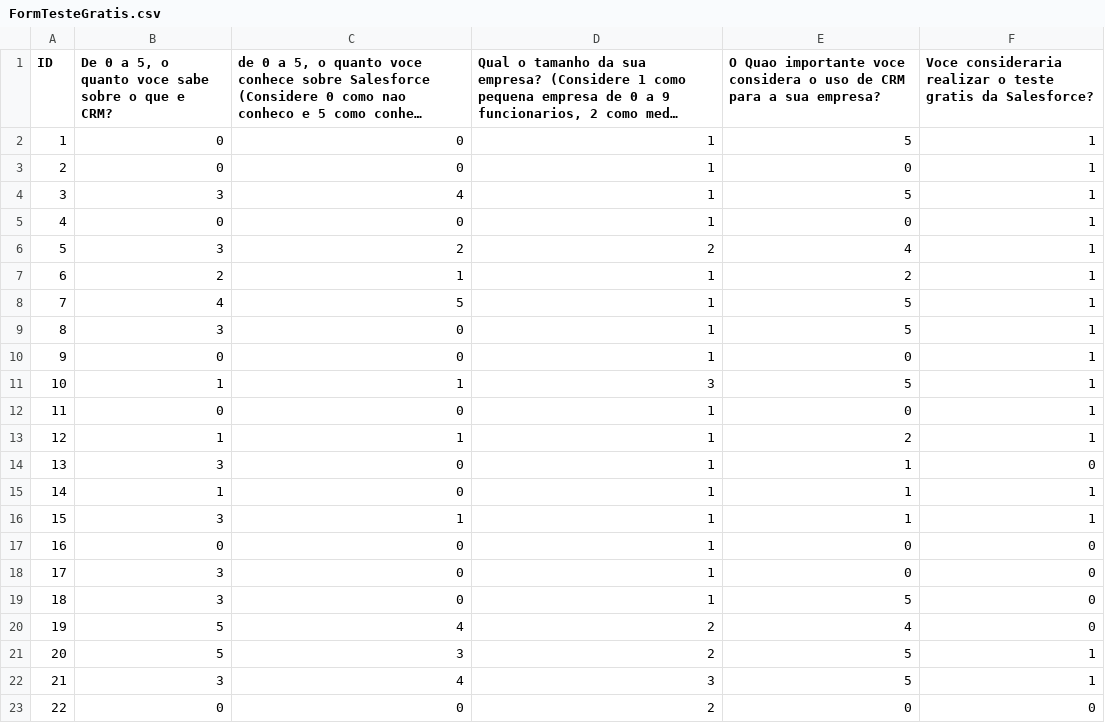
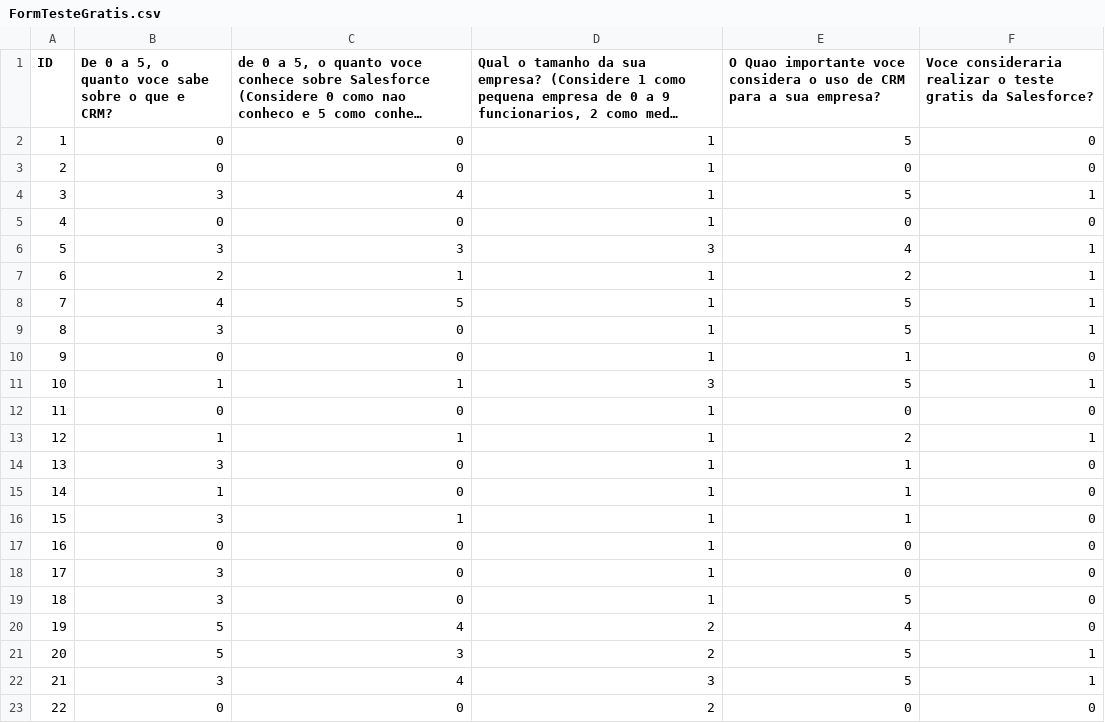
Before and after one commit to nemcolas/sprint4ChatbotIA, a CSV file: FormTesteGratis.csv, drawn as a sheet; only a part is shown; long unchanged cells end in …; the diff covers the shown part only; the diff names each change by its address in the sheet, - before the commit and + after, or states it on an @@ line.

```diff
--- a/FormTesteGratis.csv
+++ b/FormTesteGratis.csv
-F2:F3: 1
+F2:F3: 0
-F5: 1
+F5: 0
-C6: 2
+C6: 3
-D6: 2
+D6: 3
-E10: 0
+E10: 1
-F10: 1
+F10: 0
-F12: 1
+F12: 0
-F15:F16: 1
+F15:F16: 0
```
Also changed, not shown: 9 added rows and 6 edited cells elsewhere in this file, 1 other file.
